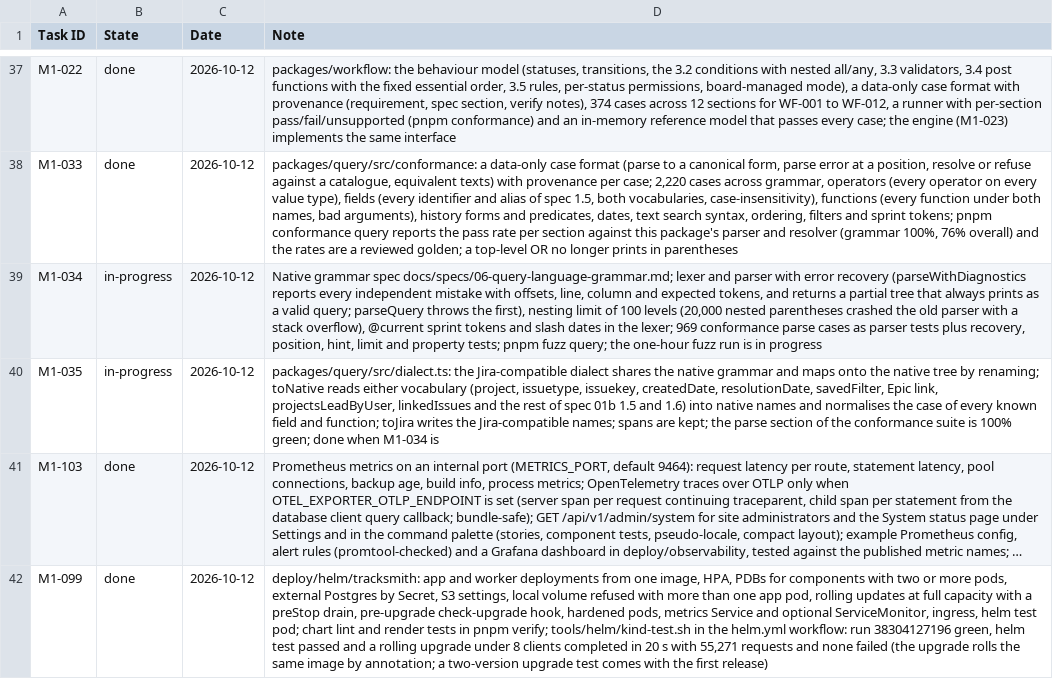
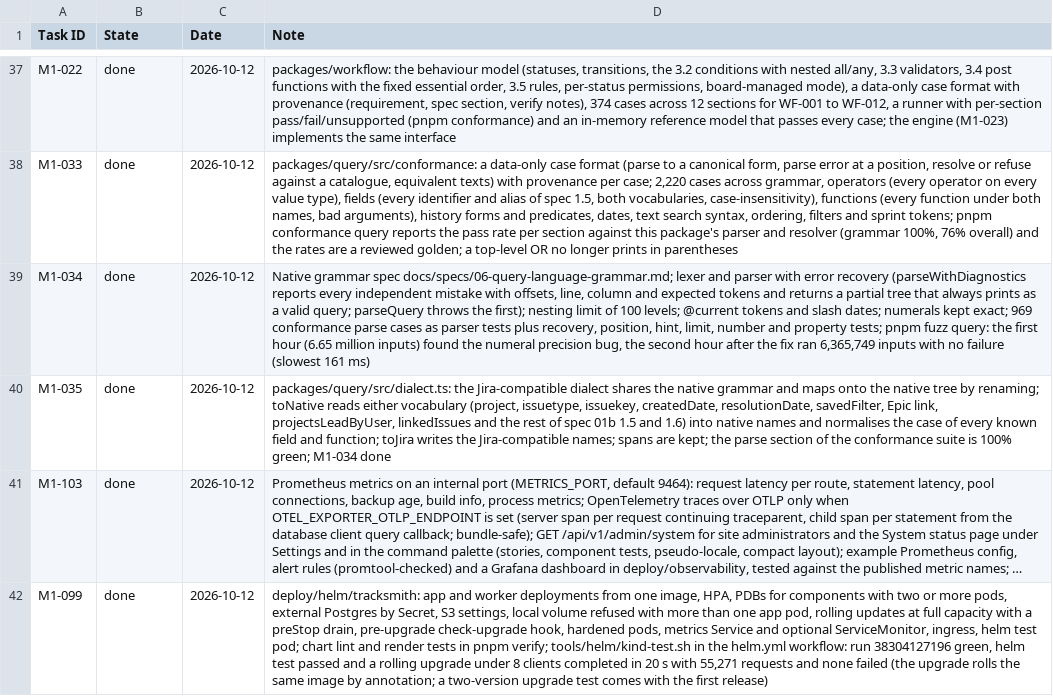
Before and after one commit to rockersands/taskmoor, a CSV file: docs/plan/progress.csv, drawn as a sheet; only a part is shown, gaps mark what is left out; long unchanged cells end in …; the diff names each change by its address in the sheet, - before the commit and + after, or states it on an @@ line.

```diff
--- a/docs/plan/progress.csv
+++ b/docs/plan/progress.csv
-B39:B40 (State): in-progress
+B39:B40 (State): done
-D39 (Note): …and expected tokens, and returns a partial tree that always prints as a valid query; parseQuery throws the first), nesting limit of 100 levels (20,000 nested parentheses crashed the old parser with a stack overflow), @current sprint tokens and slash dates in the lexer; 969 conformance parse cases as parser tests plus recovery, position, hint, limit and property tests; pnpm fuzz query; the one-hour fuzz run is in progress
+D39 (Note): …and expected tokens and returns a partial tree that always prints as a valid query; parseQuery throws the first); nesting limit of 100 levels; @current tokens and slash dates; numerals kept exact; 969 conformance parse cases as parser tests plus recovery, position, hint, limit, number and property tests; pnpm fuzz query: the first hour (6.65 million inputs) found the numeral precision bug, the second hour after the fix ran 6,365,749 inputs with no failure (slowest 161 ms)
-D40 (Note): …100% green; done when M1-034 is
+D40 (Note): …100% green; M1-034 done
```
Also changed, not shown: 2 other files.
